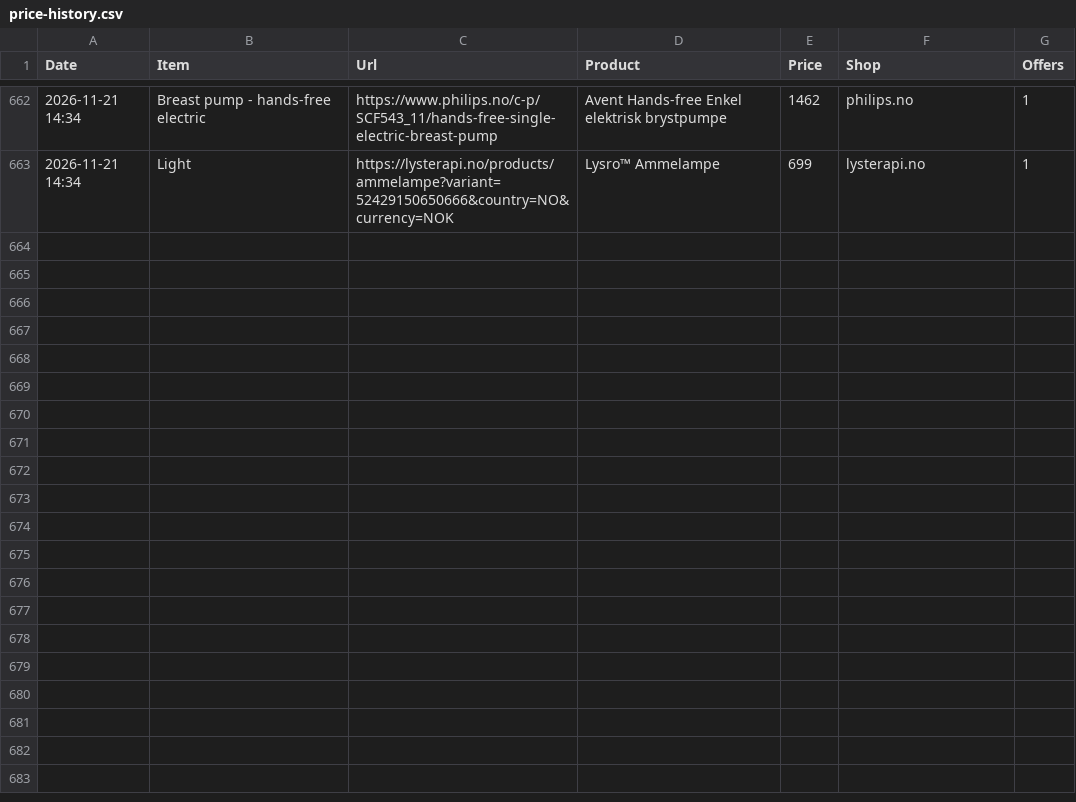
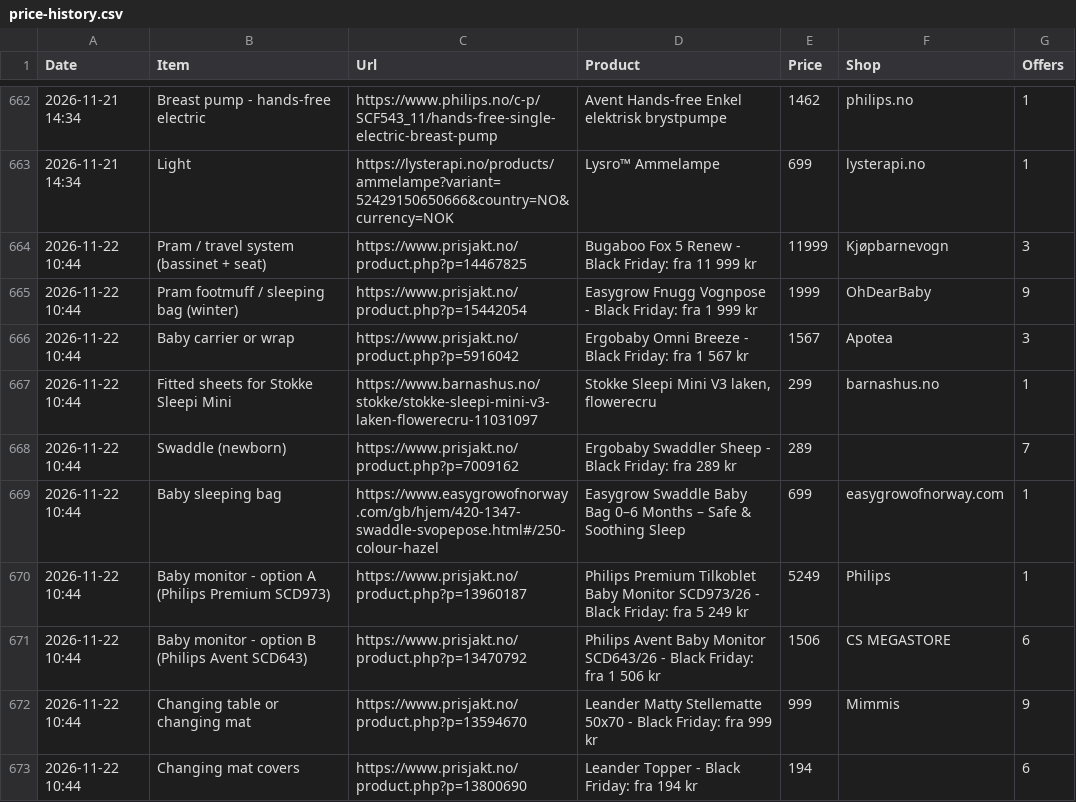
Before and after one commit to Kosarnm/Baby-equipments-price-list, a CSV file: price-history.csv, drawn as a sheet; only a part is shown, gaps mark what is left out; the diff covers the shown part only; the diff names each change by its address in the sheet, - before the commit and + after, or states it on an @@ line.

```diff
--- a/price-history.csv
+++ b/price-history.csv
+row 664: 2026-11-22 10:44 | Pram / travel system (bassinet + seat) | https://www.prisjakt.no/product.php?p=14467825 | Bugaboo Fox 5 Renew - Black Friday: fra 11 999 kr | 11999 | Kjøpbarnevogn | 3
+row 665: 2026-11-22 10:44 | Pram footmuff / sleeping bag (winter) | https://www.prisjakt.no/product.php?p=15442054 | Easygrow Fnugg Vognpose - Black Friday: fra 1 999 kr | 1999 | OhDearBaby | 9
+row 666: 2026-11-22 10:44 | Baby carrier or wrap | https://www.prisjakt.no/product.php?p=5916042 | Ergobaby Omni Breeze - Black Friday: fra 1 567 kr | 1567 | Apotea | 3
+row 667: 2026-11-22 10:44 | Fitted sheets for Stokke Sleepi Mini | https://www.barnashus.no/stokke/stokke-sleepi-mini-v3-laken-flowerecru-11031097 | Stokke Sleepi Mini V3 laken, flowerecru | 299 | barnashus.no | 1
+row 668: 2026-11-22 10:44 | Swaddle (newborn) | https://www.prisjakt.no/product.php?p=7009162 | Ergobaby Swaddler Sheep - Black Friday: fra 289 kr | 289 |  | 7
+row 669: 2026-11-22 10:44 | Baby sleeping bag | https://www.easygrowofnorway.com/gb/hjem/420-1347-swaddle-svopepose.html#/250-colour-hazel | Easygrow Swaddle Baby Bag 0–6 Months – Safe & Soothing Sleep | 699 | easygrowofnorway.com | 1
+row 670: 2026-11-22 10:44 | Baby monitor - option A (Philips Premium SCD973) | https://www.prisjakt.no/product.php?p=13960187 | Philips Premium Tilkoblet Baby Monitor SCD973/26 - Black Friday: fra 5 249 kr | 5249 | Philips | 1
+row 671: 2026-11-22 10:44 | Baby monitor - option B (Philips Avent SCD643) | https://www.prisjakt.no/product.php?p=13470792 | Philips Avent Baby Monitor SCD643/26 - Black Friday: fra 1 506 kr | 1506 | CS MEGASTORE | 6
+row 672: 2026-11-22 10:44 | Changing table or changing mat | https://www.prisjakt.no/product.php?p=13594670 | Leander Matty Stellematte 50x70 - Black Friday: fra 999 kr | 999 | Mimmis | 9
+row 673: 2026-11-22 10:44 | Changing mat covers | https://www.prisjakt.no/product.php?p=13800690 | Leander Topper - Black Friday: fra 194 kr | 194 |  | 6
```
Also changed, not shown: 9 added rows elsewhere in this file, 1 other file.
